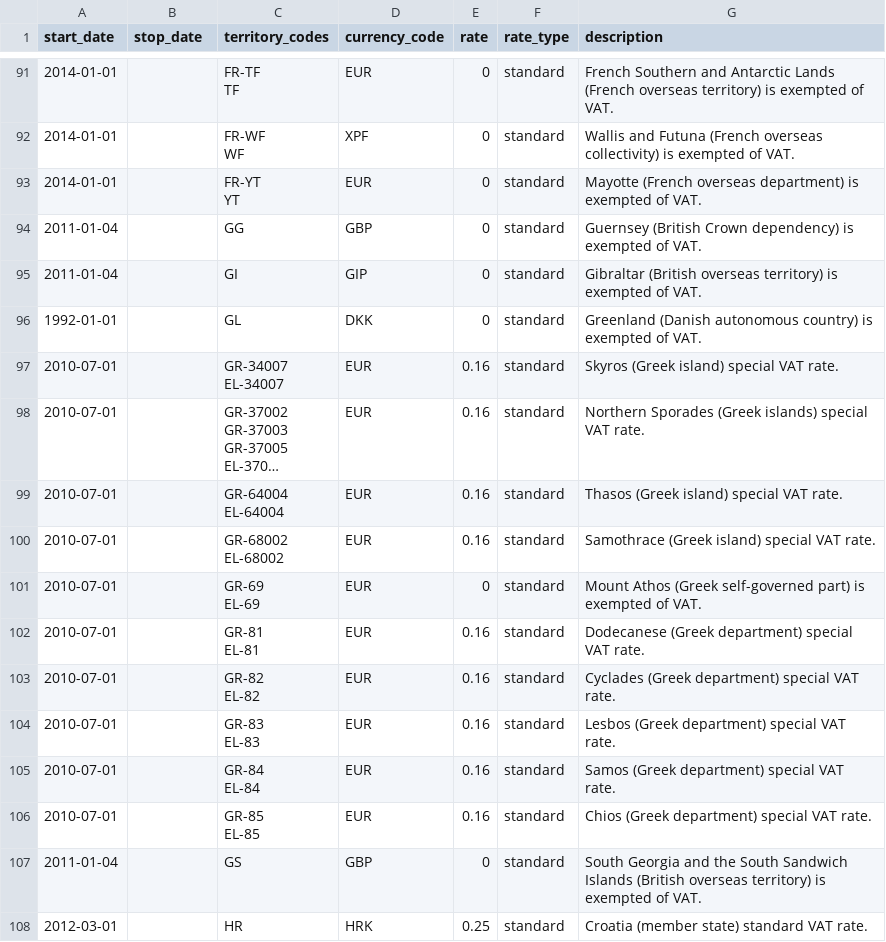
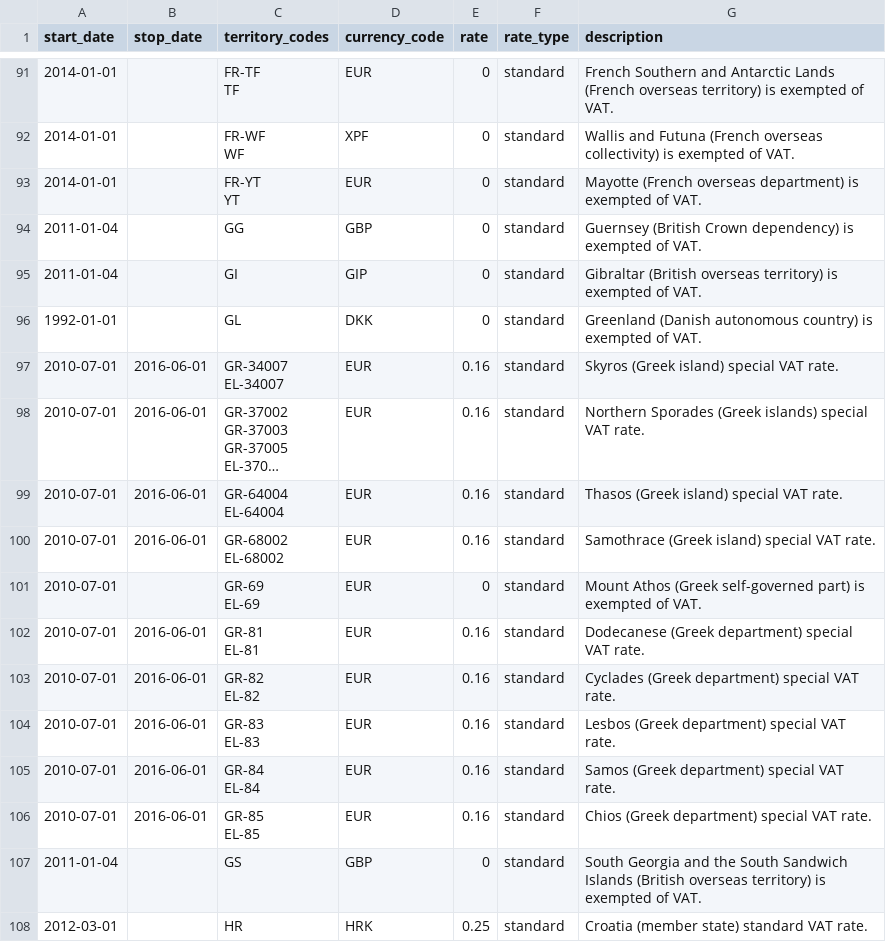
Before and after one commit to kdeldycke/vat-rates, a CSV file: vat_rates.csv, drawn as a sheet; only a part is shown, gaps mark what is left out; long unchanged cells end in …; the diff names each change by its address in the sheet, - before the commit and + after, or states it on an @@ line.

Commit message:
Ends all reduced VAT rates for Greek islands starting 2016-06-01.

```diff
--- a/vat_rates.csv
+++ b/vat_rates.csv
-B97:B100 (stop_date): (empty)
+B97:B100 (stop_date): 2016-06-01
-B102:B106 (stop_date): (empty)
+B102:B106 (stop_date): 2016-06-01
```
